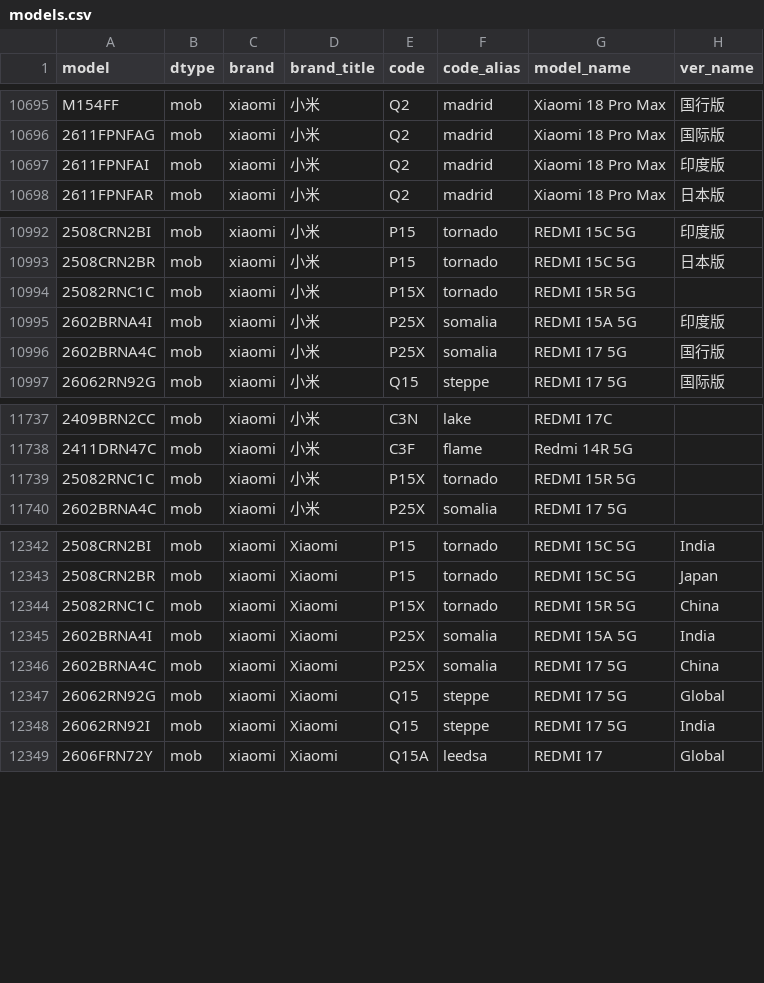
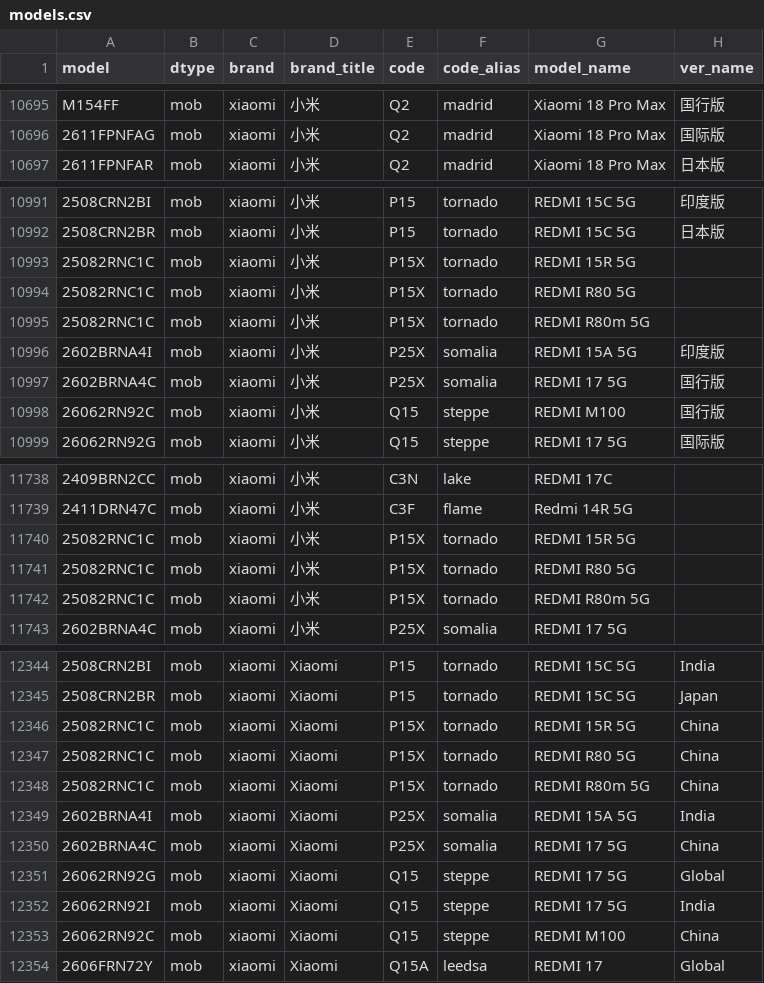
Before and after one commit to YuleBest/MobileModels-csv, a CSV file: models.csv, drawn as a sheet; only a part is shown, gaps mark what is left out; removed rows and columns are numbered as before the commit, all else as after; the diff covers the shown part only; the diff names each change by its address in the sheet, - before the commit and + after, or states it on an @@ line.

```diff
--- a/models.csv
+++ b/models.csv
-row 10697: 2611FPNFAI | mob | xiaomi | 小米 | Q2 | madrid | Xiaomi 18 Pro Max | 印度版
+row 10994: 25082RNC1C | mob | xiaomi | 小米 | P15X | tornado | REDMI R80 5G
+row 10995: 25082RNC1C | mob | xiaomi | 小米 | P15X | tornado | REDMI R80m 5G
+row 10998: 26062RN92C | mob | xiaomi | 小米 | Q15 | steppe | REDMI M100 | 国行版
+row 11741: 25082RNC1C | mob | xiaomi | 小米 | P15X | tornado | REDMI R80 5G
+row 11742: 25082RNC1C | mob | xiaomi | 小米 | P15X | tornado | REDMI R80m 5G
+row 12347: 25082RNC1C | mob | xiaomi | Xiaomi | P15X | tornado | REDMI R80 5G | China
+row 12348: 25082RNC1C | mob | xiaomi | Xiaomi | P15X | tornado | REDMI R80m 5G | China
@@ row 12692 moved to row 12353: 26062RN92C @@
```
Also changed, not shown: 2 removed rows elsewhere in this file, 1 other file.
